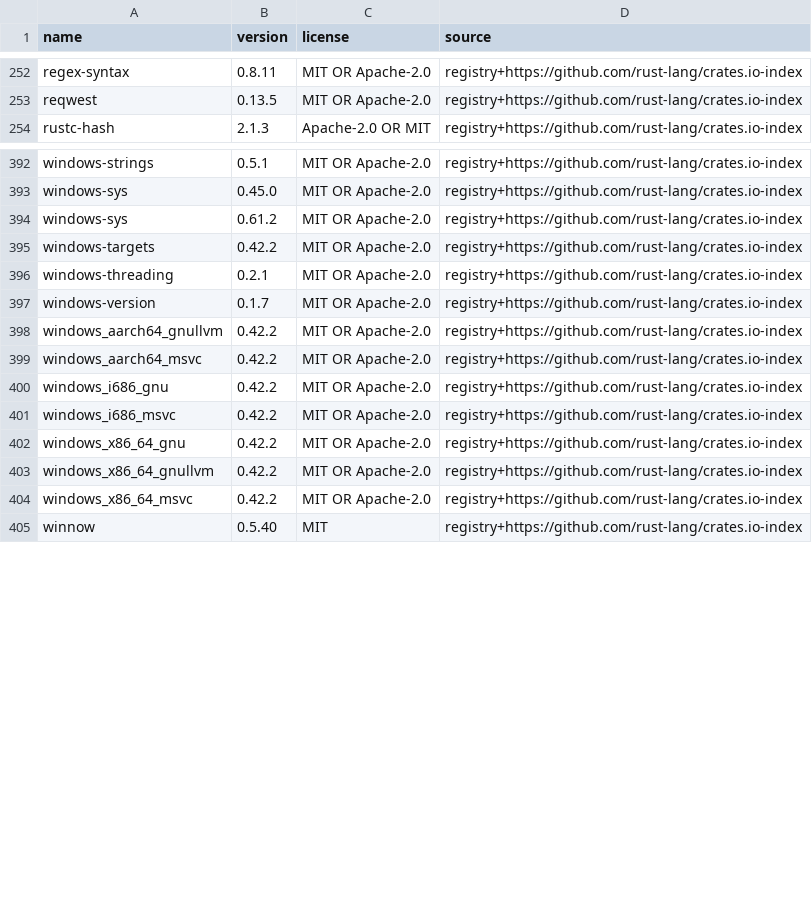
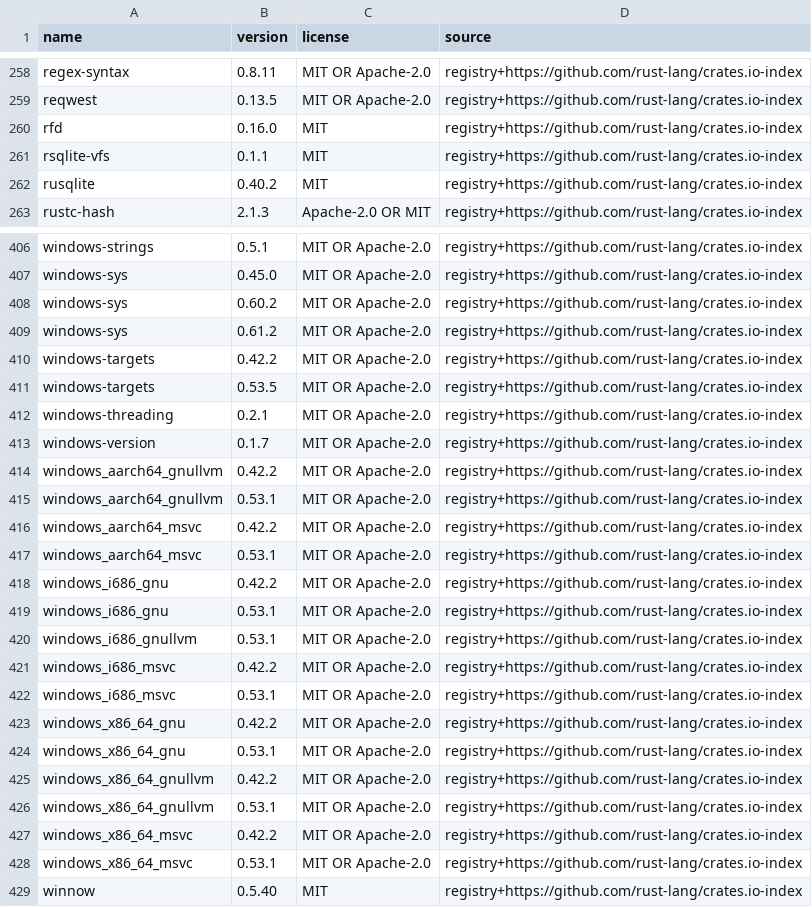
Before and after one commit to raphaelb74/lyra, a TSV file: docs/licenses/rust.tsv, drawn as a sheet; only a part is shown, gaps mark what is left out; the diff covers the shown part only.

```diff
--- a/docs/licenses/rust.tsv
+++ b/docs/licenses/rust.tsv
@@ -253,2 +259,5 @@ regex-syntax	0.8.11	MIT OR Apache-2.0	registry+https://github.com/rust-lang/crat
 reqwest	0.13.5	MIT OR Apache-2.0	registry+https://github.com/rust-lang/crates.io-index
+rfd	0.16.0	MIT	registry+https://github.com/rust-lang/crates.io-index
+rsqlite-vfs	0.1.1	MIT	registry+https://github.com/rust-lang/crates.io-index
+rusqlite	0.40.2	MIT	registry+https://github.com/rust-lang/crates.io-index
 rustc-hash	2.1.3	Apache-2.0 OR MIT	registry+https://github.com/rust-lang/crates.io-index
@@ -393,4 +407,6 @@ windows-strings	0.5.1	MIT OR Apache-2.0	registry+https://github.com/rust-lang/cr
 windows-sys	0.45.0	MIT OR Apache-2.0	registry+https://github.com/rust-lang/crates.io-index
+windows-sys	0.60.2	MIT OR Apache-2.0	registry+https://github.com/rust-lang/crates.io-index
 windows-sys	0.61.2	MIT OR Apache-2.0	registry+https://github.com/rust-lang/crates.io-index
 windows-targets	0.42.2	MIT OR Apache-2.0	registry+https://github.com/rust-lang/crates.io-index
+windows-targets	0.53.5	MIT OR Apache-2.0	registry+https://github.com/rust-lang/crates.io-index
 windows-threading	0.2.1	MIT OR Apache-2.0	registry+https://github.com/rust-lang/crates.io-index
@@ -398,8 +414,16 @@ windows-version	0.1.7	MIT OR Apache-2.0	registry+https://github.com/rust-lang/cr
 windows_aarch64_gnullvm	0.42.2	MIT OR Apache-2.0	registry+https://github.com/rust-lang/crates.io-index
+windows_aarch64_gnullvm	0.53.1	MIT OR Apache-2.0	registry+https://github.com/rust-lang/crates.io-index
 windows_aarch64_msvc	0.42.2	MIT OR Apache-2.0	registry+https://github.com/rust-lang/crates.io-index
+windows_aarch64_msvc	0.53.1	MIT OR Apache-2.0	registry+https://github.com/rust-lang/crates.io-index
 windows_i686_gnu	0.42.2	MIT OR Apache-2.0	registry+https://github.com/rust-lang/crates.io-index
+windows_i686_gnu	0.53.1	MIT OR Apache-2.0	registry+https://github.com/rust-lang/crates.io-index
+windows_i686_gnullvm	0.53.1	MIT OR Apache-2.0	registry+https://github.com/rust-lang/crates.io-index
 windows_i686_msvc	0.42.2	MIT OR Apache-2.0	registry+https://github.com/rust-lang/crates.io-index
+windows_i686_msvc	0.53.1	MIT OR Apache-2.0	registry+https://github.com/rust-lang/crates.io-index
 windows_x86_64_gnu	0.42.2	MIT OR Apache-2.0	registry+https://github.com/rust-lang/crates.io-index
+windows_x86_64_gnu	0.53.1	MIT OR Apache-2.0	registry+https://github.com/rust-lang/crates.io-index
 windows_x86_64_gnullvm	0.42.2	MIT OR Apache-2.0	registry+https://github.com/rust-lang/crates.io-index
+windows_x86_64_gnullvm	0.53.1	MIT OR Apache-2.0	registry+https://github.com/rust-lang/crates.io-index
 windows_x86_64_msvc	0.42.2	MIT OR Apache-2.0	registry+https://github.com/rust-lang/crates.io-index
+windows_x86_64_msvc	0.53.1	MIT OR Apache-2.0	registry+https://github.com/rust-lang/crates.io-index
 winnow	0.5.40	MIT	registry+https://github.com/rust-lang/crates.io-index
```
Also changed, not shown: 11 added rows elsewhere in this file, 37 other files.
